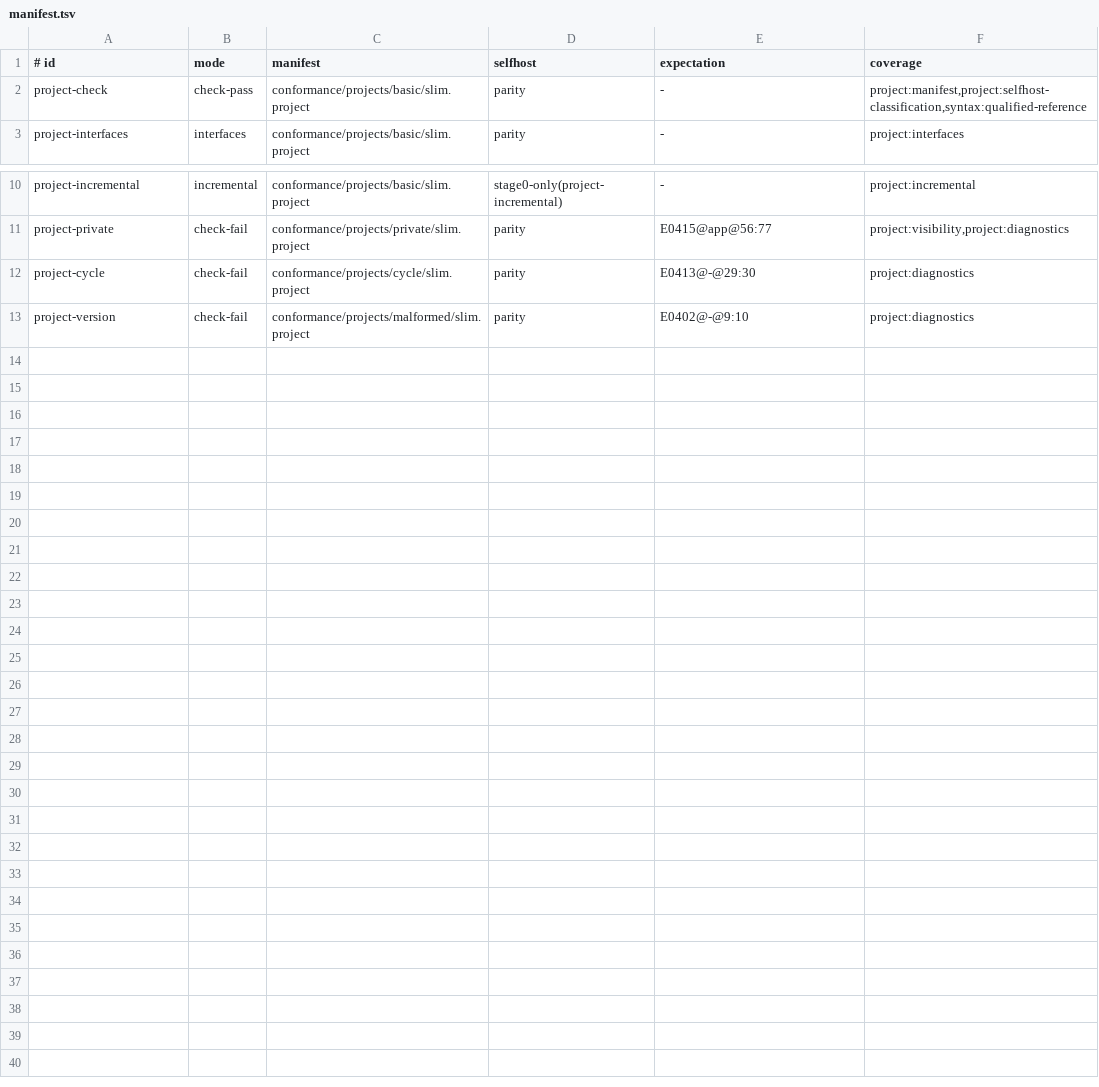
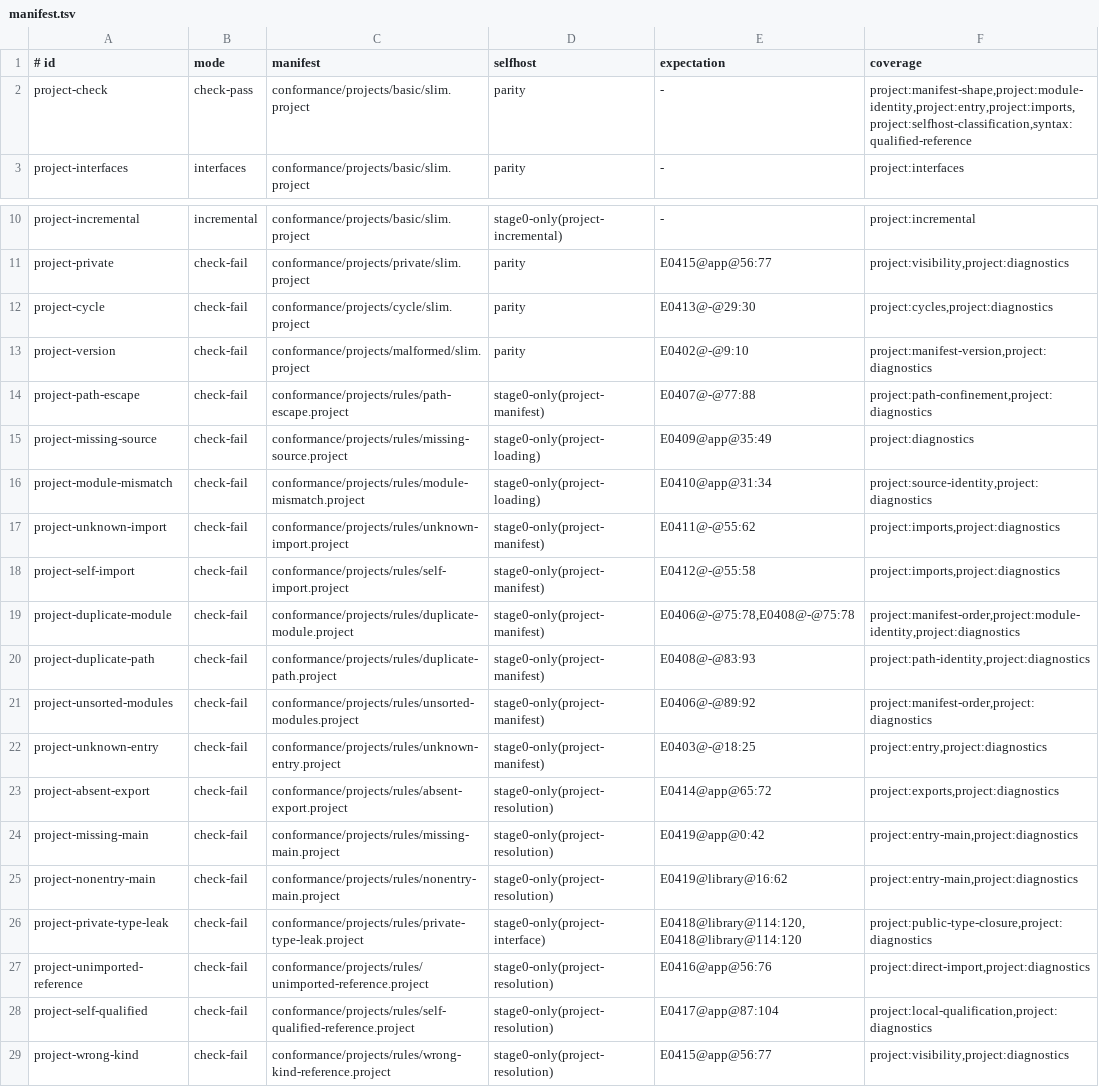
Before and after one commit to pgorzelany/slim, a TSV file: conformance/projects/manifest.tsv, drawn as a sheet; only a part is shown, gaps mark what is left out.

```diff
--- a/conformance/projects/manifest.tsv
+++ b/conformance/projects/manifest.tsv
@@ -1,3 +1,3 @@
 # id	mode	manifest	selfhost	expectation	coverage
-project-check	check-pass	conformance/projects/basic/slim.project	parity	-	project:manifest,project:selfhost-classification,syntax:qualified-reference
+project-check	check-pass	conformance/projects/basic/slim.project	parity	-	project:manifest-shape,project:module-identity,project:entry,project:imports,project:selfhost-classification,syntax:qualified-reference
 project-interfaces	interfaces	conformance/projects/basic/slim.project	parity	-	project:interfaces
@@ -11,3 +11,19 @@ project-incremental	incremental	conformance/projects/basic/slim.project	stage0-o
 project-private	check-fail	conformance/projects/private/slim.project	parity	E0415@app@56:77	project:visibility,project:diagnostics
-project-cycle	check-fail	conformance/projects/cycle/slim.project	parity	E0413@-@29:30	project:diagnostics
-project-version	check-fail	conformance/projects/malformed/slim.project	parity	E0402@-@9:10	project:diagnostics
+project-cycle	check-fail	conformance/projects/cycle/slim.project	parity	E0413@-@29:30	project:cycles,project:diagnostics
+project-version	check-fail	conformance/projects/malformed/slim.project	parity	E0402@-@9:10	project:manifest-version,project:diagnostics
+project-path-escape	check-fail	conformance/projects/rules/path-escape.project	stage0-only(project-manifest)	E0407@-@77:88	project:path-confinement,project:diagnostics
+project-missing-source	check-fail	conformance/projects/rules/missing-source.project	stage0-only(project-loading)	E0409@app@35:49	project:diagnostics
+project-module-mismatch	check-fail	conformance/projects/rules/module-mismatch.project	stage0-only(project-loading)	E0410@app@31:34	project:source-identity,project:diagnostics
+project-unknown-import	check-fail	conformance/projects/rules/unknown-import.project	stage0-only(project-manifest)	E0411@-@55:62	project:imports,project:diagnostics
+project-self-import	check-fail	conformance/projects/rules/self-import.project	stage0-only(project-manifest)	E0412@-@55:58	project:imports,project:diagnostics
+project-duplicate-module	check-fail	conformance/projects/rules/duplicate-module.project	stage0-only(project-manifest)	E0406@-@75:78,E0408@-@75:78	project:manifest-order,project:module-identity,project:diagnostics
+project-duplicate-path	check-fail	conformance/projects/rules/duplicate-path.project	stage0-only(project-manifest)	E0408@-@83:93	project:path-identity,project:diagnostics
+project-unsorted-modules	check-fail	conformance/projects/rules/unsorted-modules.project	stage0-only(project-manifest)	E0406@-@89:92	project:manifest-order,project:diagnostics
+project-unknown-entry	check-fail	conformance/projects/rules/unknown-entry.project	stage0-only(project-manifest)	E0403@-@18:25	project:entry,project:diagnostics
+project-absent-export	check-fail	conformance/projects/rules/absent-export.project	stage0-only(project-resolution)	E0414@app@65:72	project:exports,project:diagnostics
+project-missing-main	check-fail	conformance/projects/rules/missing-main.project	stage0-only(project-resolution)	E0419@app@0:42	project:entry-main,project:diagnostics
+project-nonentry-main	check-fail	conformance/projects/rules/nonentry-main.project	stage0-only(project-resolution)	E0419@library@16:62	project:entry-main,project:diagnostics
+project-private-type-leak	check-fail	conformance/projects/rules/private-type-leak.project	stage0-only(project-interface)	E0418@library@114:120,E0418@library@114:120	project:public-type-closure,project:diagnostics
+project-unimported-reference	check-fail	conformance/projects/rules/unimported-reference.project	stage0-only(project-resolution)	E0416@app@56:76	project:direct-import,project:diagnostics
+project-self-qualified	check-fail	conformance/projects/rules/self-qualified-reference.project	stage0-only(project-resolution)	E0417@app@87:104	project:local-qualification,project:diagnostics
+project-wrong-kind	check-fail	conformance/projects/rules/wrong-kind-reference.project	stage0-only(project-resolution)	E0415@app@56:77	project:visibility,project:diagnostics
```
Also changed, not shown: 34 other files.
